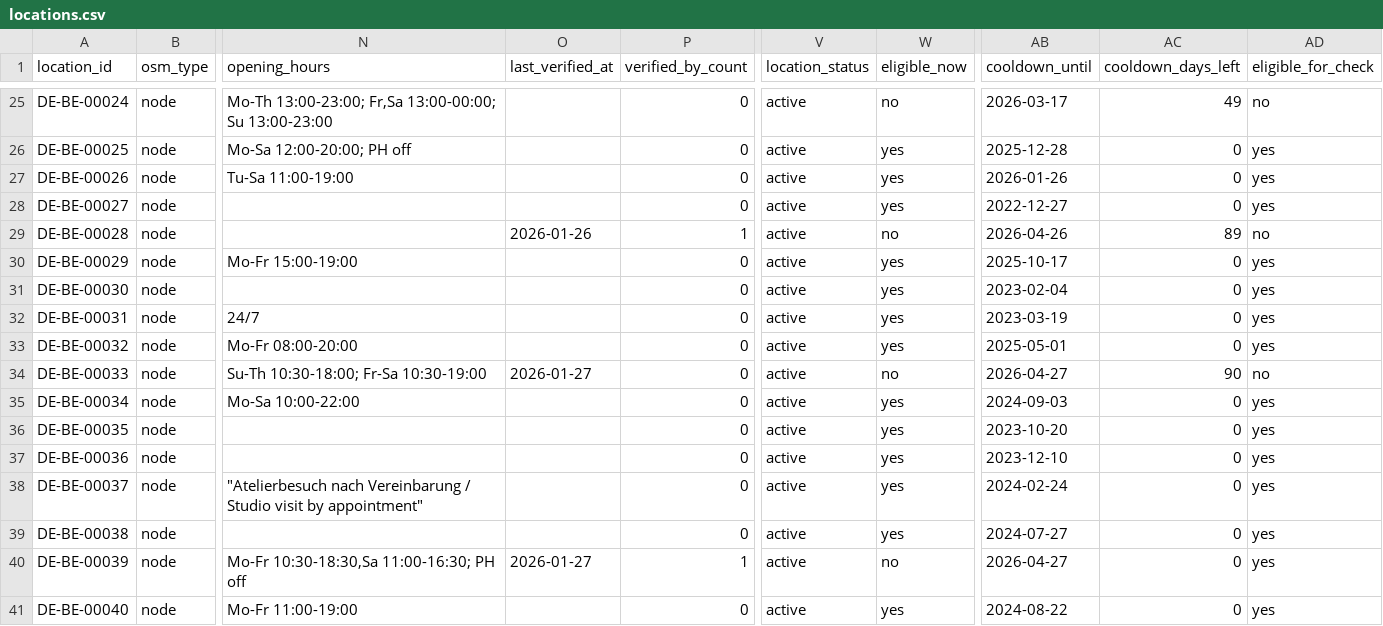
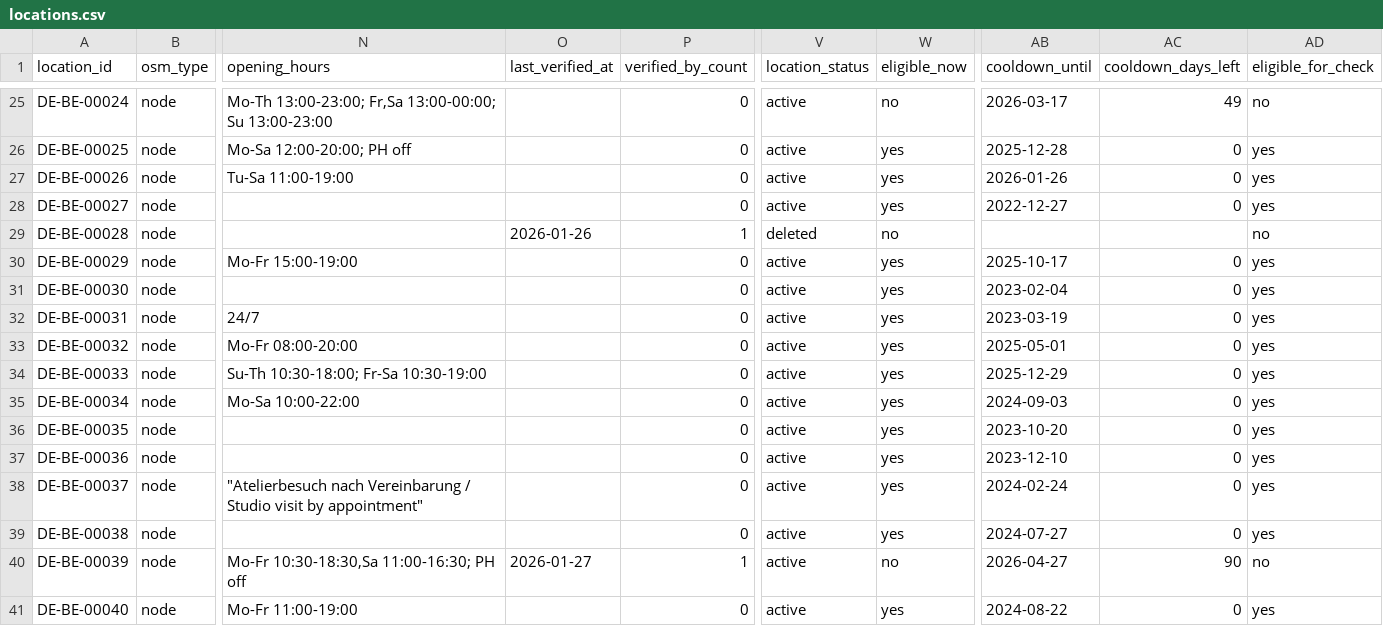
Before and after one commit to arbadacarbaYK/sats4duesseldorf, a CSV file: data/locations.csv, drawn as a sheet; only a part is shown, gaps mark what is left out; the diff names each change by its address in the sheet, - before the commit and + after, or states it on an @@ line.

```diff
--- a/data/locations.csv
+++ b/data/locations.csv
-V29 (location_status): active
+V29 (location_status): deleted
-AB29 (cooldown_until): 2026-04-26
+AB29 (cooldown_until): (empty)
-AC29 (cooldown_days_left): 89
+AC29 (cooldown_days_left): (empty)
-O34 (last_verified_at): 2026-01-27
+O34 (last_verified_at): (empty)
-W34 (eligible_now): no
+W34 (eligible_now): yes
-AB34 (cooldown_until): 2026-04-27
+AB34 (cooldown_until): 2025-12-29
-AC34 (cooldown_days_left): 90
+AC34 (cooldown_days_left): 0
-AD34 (eligible_for_check): no
+AD34 (eligible_for_check): yes
-AC40 (cooldown_days_left): 0
+AC40 (cooldown_days_left): 90
-AD40 (eligible_for_check): yes
+AD40 (eligible_for_check): no
```
Also changed, not shown: docs/data/locations.csv.
